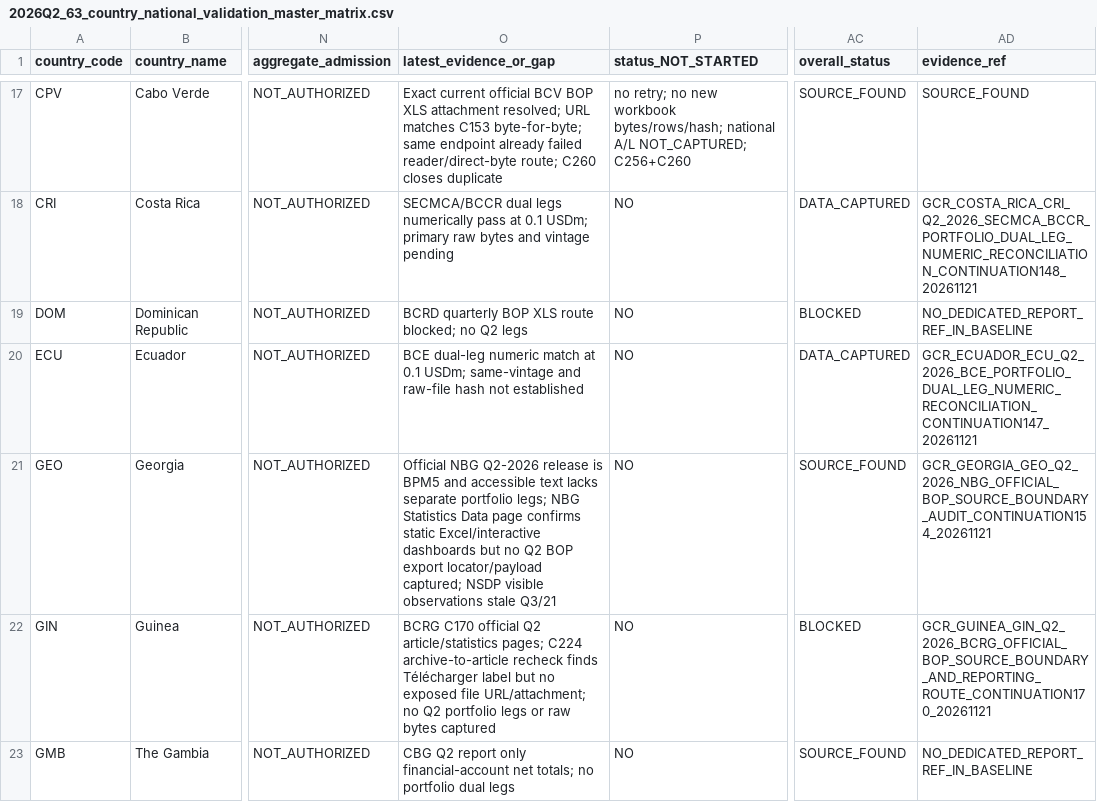
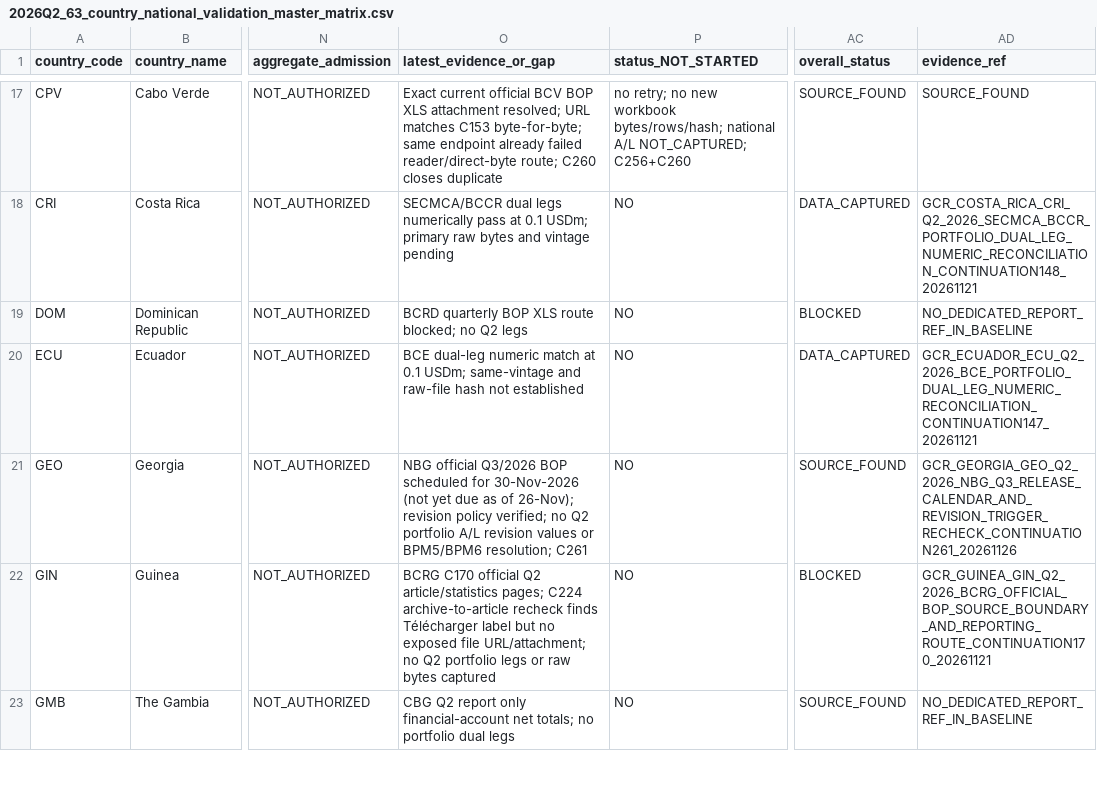
Before and after one commit to duttapalkpa-netizen/PRECISION-WIRES-NSE200-COLLECTOR, a CSV file: docs/evidence/gcr/2026Q2_63_country_national_validation_master_matrix.csv, drawn as a sheet; only a part is shown, gaps mark what is left out; the diff names each change by its address in the sheet, - before the commit and + after, or states it on an @@ line.

Commit message:
GCR C261: link Georgia Q3 release-calendar evidence without gate promotion

```diff
--- a/docs/evidence/gcr/2026Q2_63_country_national_validation_master_matrix.csv
+++ b/docs/evidence/gcr/2026Q2_63_country_national_validation_master_matrix.csv
-O21 (latest_evidence_or_gap): Official NBG Q2-2026 release is BPM5 and accessible text lacks separate portfolio legs; NBG Statistics Data page confirms static Excel/interactive dashboards but no Q2 BOP export locator/payload captured; NSDP visible observations stale Q3/21
+O21 (latest_evidence_or_gap): NBG official Q3/2026 BOP scheduled for 30-Nov-2026 (not yet due as of 26-Nov); revision policy verified; no Q2 portfolio A/L revision values or BPM5/BPM6 resolution; C261
-AD21 (evidence_ref): GCR_GEORGIA_GEO_Q2_2026_NBG_OFFICIAL_BOP_SOURCE_BOUNDARY_AUDIT_CONTINUATION154_20261121
+AD21 (evidence_ref): GCR_GEORGIA_GEO_Q2_2026_NBG_Q3_RELEASE_CALENDAR_AND_REVISION_TRIGGER_RECHECK_CONTINUATION261_20261126
```
